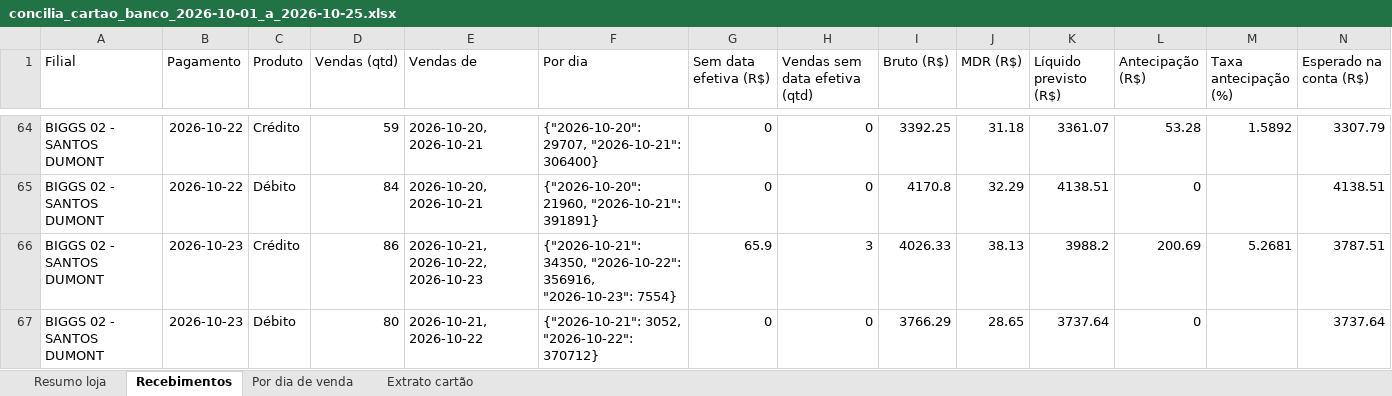
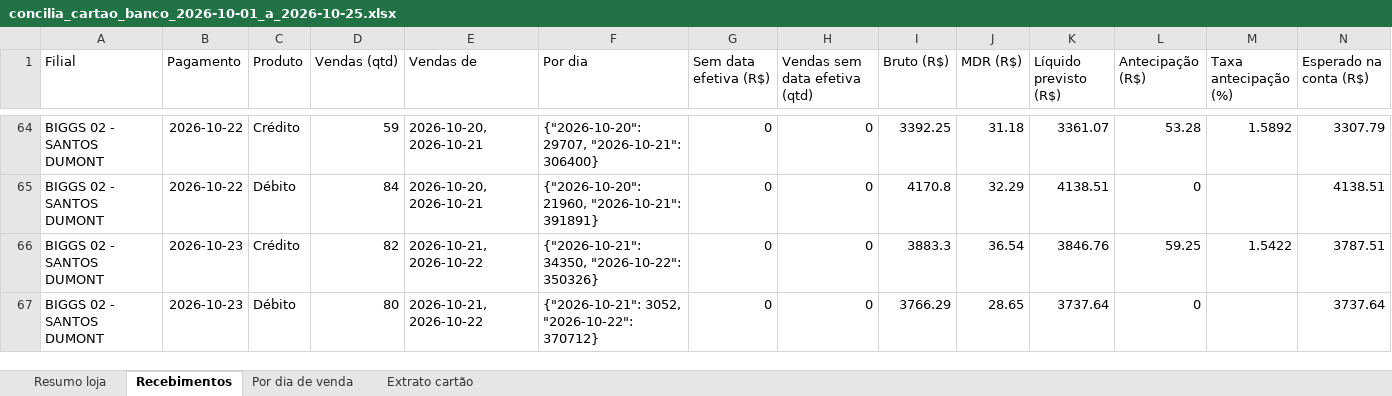
Before and after one commit to hylaryfarias/conciliacao-diaria, an Excel workbook: saida/concilia_cartao_banco_2026-10-01_a_2026-10-25.xlsx, sheet Recebimentos, drawn as a sheet; only a part is shown, gaps mark what is left out; values as stored, in another font and other column widths than the file's, no borders; the diff covers the shown part only; the diff names each change by its address in the sheet, - before the commit and + after, or states it on an @@ line.

```diff
--- a/saida/concilia_cartao_banco_2026-10-01_a_2026-10-25.xlsx (sheet Recebimentos)
+++ b/saida/concilia_cartao_banco_2026-10-01_a_2026-10-25.xlsx (sheet Recebimentos)
-D66 (Vendas (qtd)): 86
+D66 (Vendas (qtd)): 82
-E66 (Vendas de): 2026-10-21, 2026-10-22, 2026-10-23
+E66 (Vendas de): 2026-10-21, 2026-10-22
-F66 (Por dia): …34350, "2026-10-22": 356916, "2026-10-23": 7554}
+F66 (Por dia): …34350, "2026-10-22": 350326}
-G66 (Sem data efetiva (R$)): 65.9
+G66 (Sem data efetiva (R$)): 0
-H66 (Vendas sem data efetiva (qtd)): 3
+H66 (Vendas sem data efetiva (qtd)): 0
-I66 (Bruto (R$)): 4026.33
+I66 (Bruto (R$)): 3883.3
-J66 (MDR (R$)): 38.13
+J66 (MDR (R$)): 36.54
-K66 (Líquido previsto (R$)): 3988.2
+K66 (Líquido previsto (R$)): 3846.76
-L66 (Antecipação (R$)): 200.69
+L66 (Antecipação (R$)): 59.25
-M66 (Taxa antecipação (%)): 5.2681
+M66 (Taxa antecipação (%)): 1.5422
```
Also changed, not shown: 367 edited cells elsewhere in this sheet, sheet Resumo loja, sheet Por dia de venda, 19 other files.
